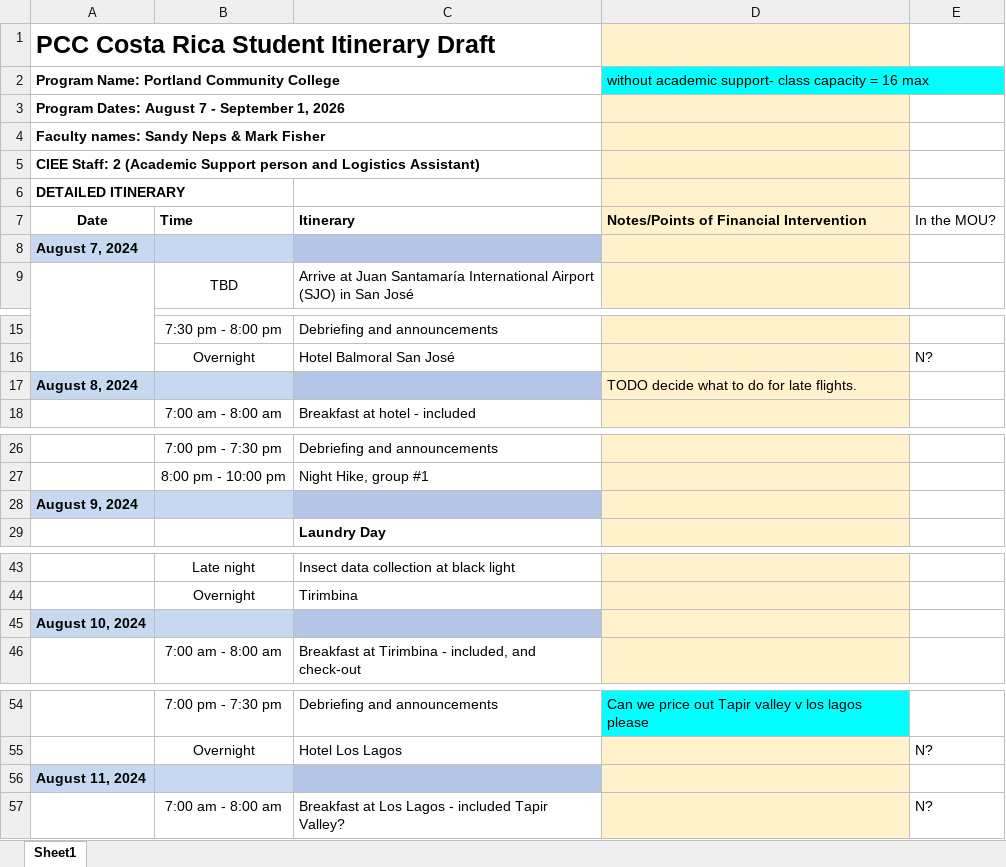
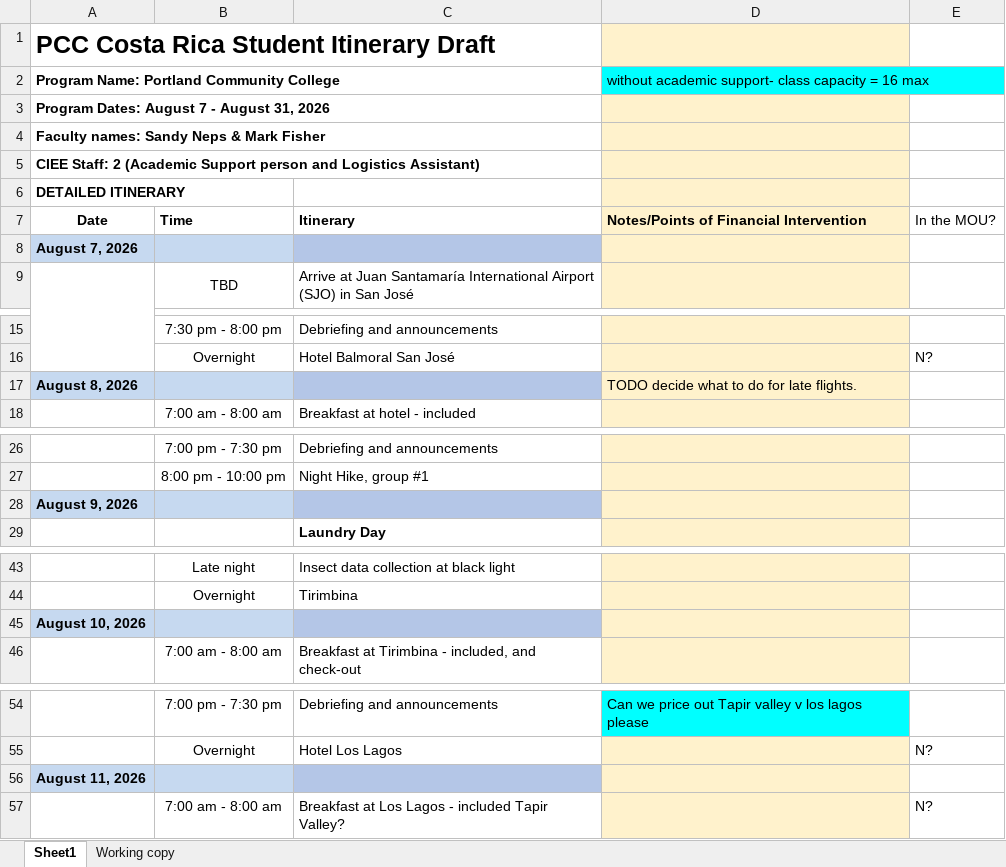
Before and after one commit to Atticus29/costa_rica_course, an Excel workbook: itinerary.xlsx, sheet Sheet1, drawn as a sheet; only a part is shown, gaps mark what is left out; values as stored, in another font and other column widths than the file's, no borders; charts and pictures not drawn; the diff covers the shown part only; the diff names each change by its address in the sheet, - before the commit and + after, or states it on an @@ line.

Commit message:
2026 itinerary. This version contains two sheets: sheet 1 should be very similar to v3.0.0 (not confirmed). The Working copy sheet contains Kathy edits and adjustments to our version

```diff
--- a/itinerary.xlsx (sheet Sheet1)
+++ b/itinerary.xlsx (sheet Sheet1)
+sheet tab: Working copy
-A3: Program Dates: August 7 - September 1, 2026
+A3: Program Dates: August 7 - August 31, 2026
-A8: August 7, 2024
+A8: August 7, 2026
-A17: August 8, 2024
+A17: August 8, 2026
-A28: August 9, 2024
+A28: August 9, 2026
-A45: August 10, 2024
+A45: August 10, 2026
-A56: August 11, 2024
+A56: August 11, 2026
```
Also changed, not shown: 19 edited cells elsewhere in this sheet, charts or pictures.
